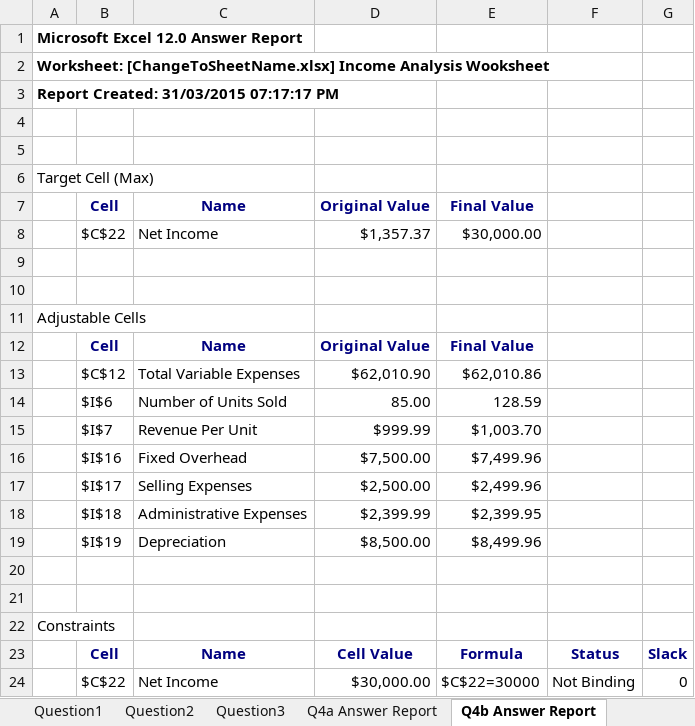
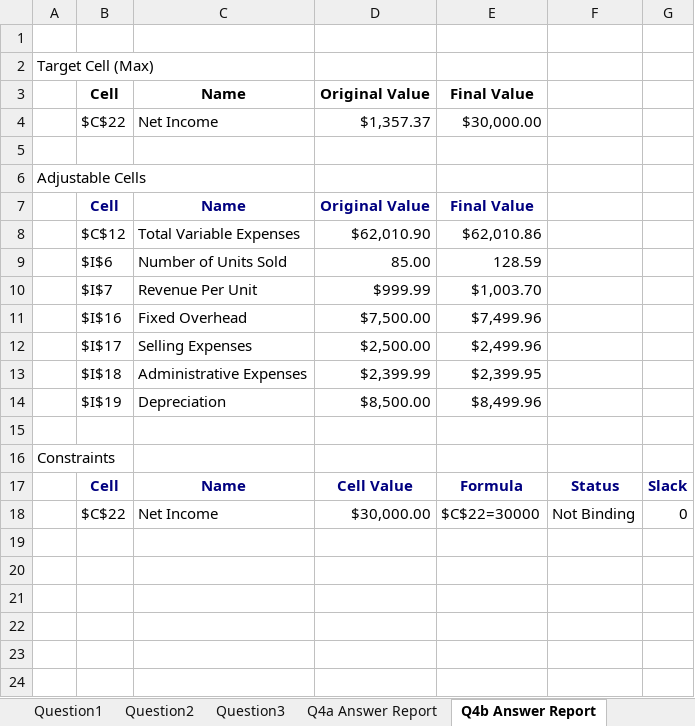
Before and after one commit to nguyentienphuc003svn/003.ThirdJobsProj, an Excel workbook: NonCodeProj(CBT)/BayleeByrdPlaysets/BayleeByrdPlaysets_Answer_12CCC.xlsx, sheet Q4b Answer Report, drawn as a sheet; values as stored, in another font and other column widths than the file's, no borders; removed rows and columns are numbered as before the commit, all else as after; the diff names each change by its address in the sheet, - before the commit and + after, or states it on an @@ line.

```diff
--- a/NonCodeProj(CBT)/BayleeByrdPlaysets/BayleeByrdPlaysets_Answer_12CCC.xlsx (sheet Q4b Answer Report)
+++ b/NonCodeProj(CBT)/BayleeByrdPlaysets/BayleeByrdPlaysets_Answer_12CCC.xlsx (sheet Q4b Answer Report)
-row 1: Microsoft Excel 12.0 Answer Report
-row 2: Worksheet: [ChangeToSheetName.xlsx] Income Analysis Wooksheet
-row 3: Report Created: 31/03/2015 07:17:17 PM
-row 4: (empty)
-B3:E3 text colour: #000080
+B3:E3 text colour: black
-row 9: (empty)
-row 20: (empty)
```
Also changed, not shown: sheet Question1, sheet Q6 Data Table, sheet Question2, sheet Question3, sheet Q4c Answer Report, sheet Q4a Answer Report, formulas that keep their value, charts or pictures, 1 other file.
